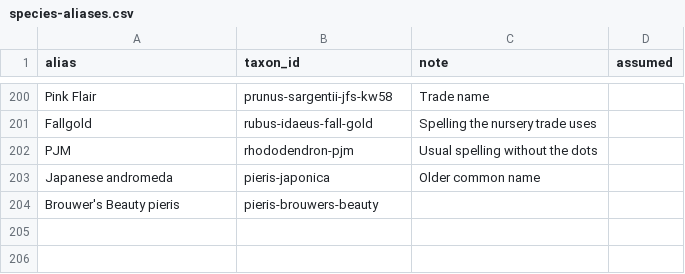
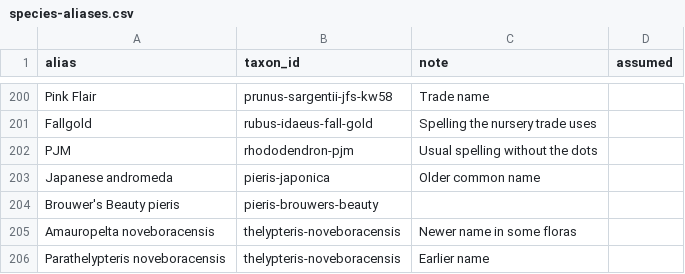
Before and after one commit to durodriguez/Florestas_VT, a CSV file: data/species-aliases.csv, drawn as a sheet; only a part is shown, gaps mark what is left out.

```diff
--- a/data/species-aliases.csv
+++ b/data/species-aliases.csv
@@ -204 +204,3 @@ Japanese andromeda,pieris-japonica,Older common name,
 Brouwer's Beauty pieris,pieris-brouwers-beauty,,
+Amauropelta noveboracensis,thelypteris-noveboracensis,Newer name in some floras,
+Parathelypteris noveboracensis,thelypteris-noveboracensis,Earlier name,
```
Also changed, not shown: data/taxa.csv, 1 other file.
